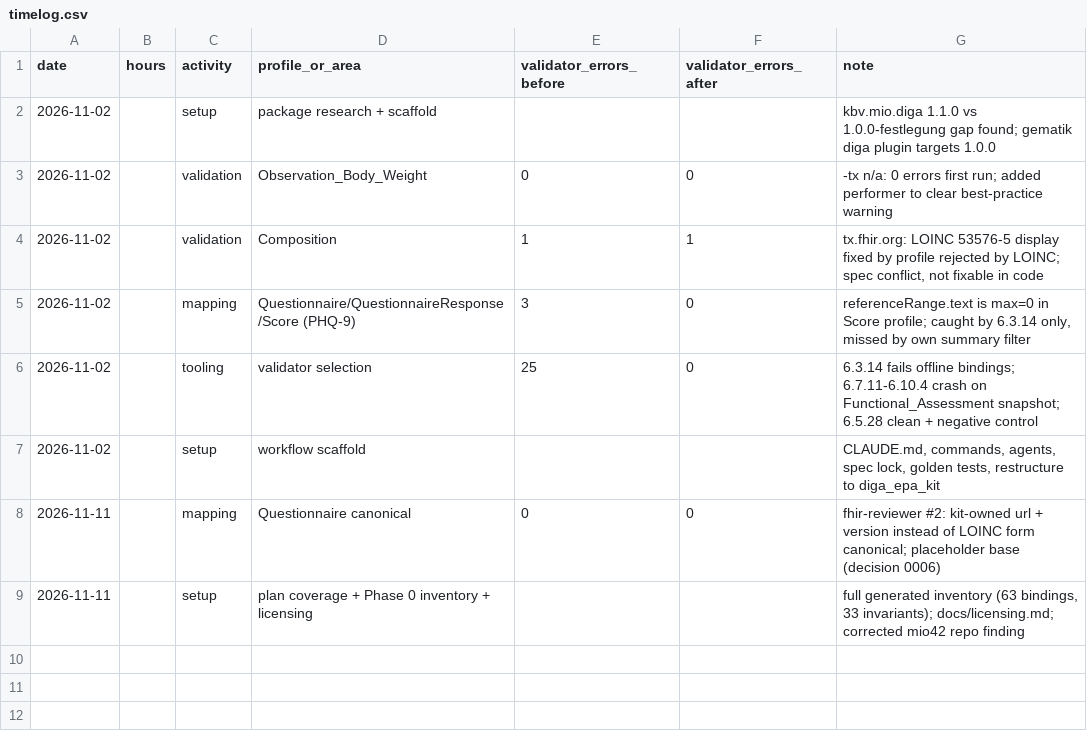
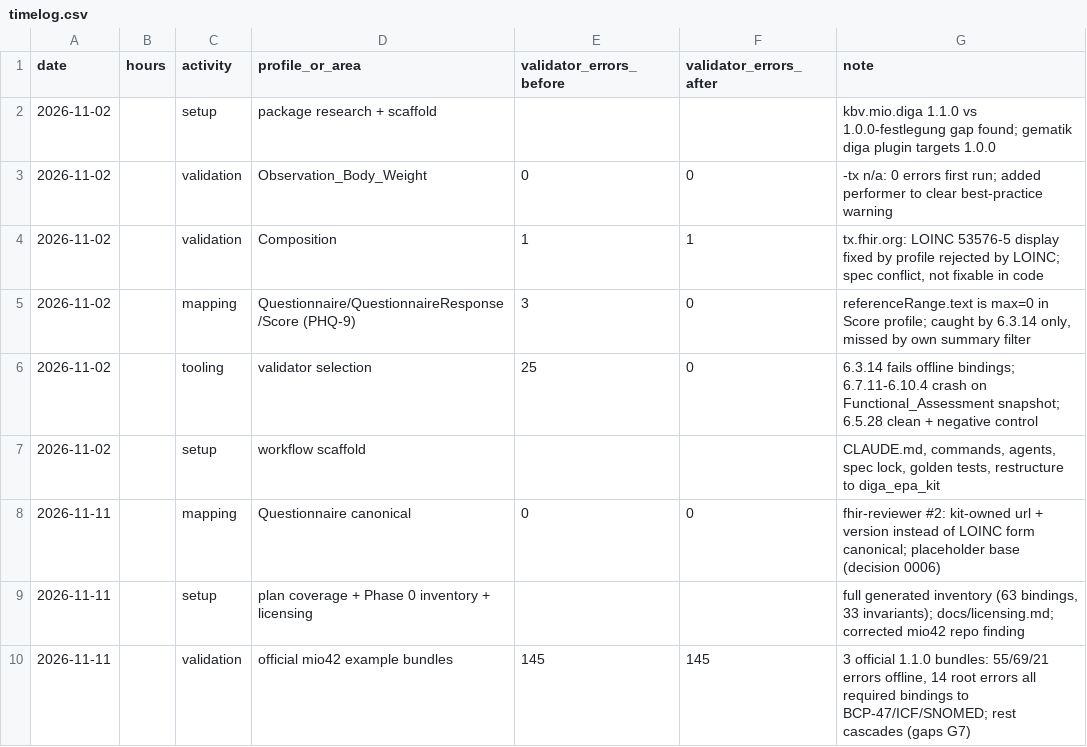
Before and after one commit to Omesh-DH/diga-epa-kit, a CSV file: research/timelog.csv, drawn as a sheet; the diff names each change by its address in the sheet, - before the commit and + after, or states it on an @@ line.

```diff
--- a/research/timelog.csv
+++ b/research/timelog.csv
+row 10: 2026-11-11 |  | validation | official mio42 example bundles | 145 | 145 | 3 official 1.1.0 bundles: 55/69/21 errors offline, 14 root errors all required bindings to BCP-47/ICF/SNOMED; rest cascades (gaps G7)
```
Also changed, not shown: 2 other files.
